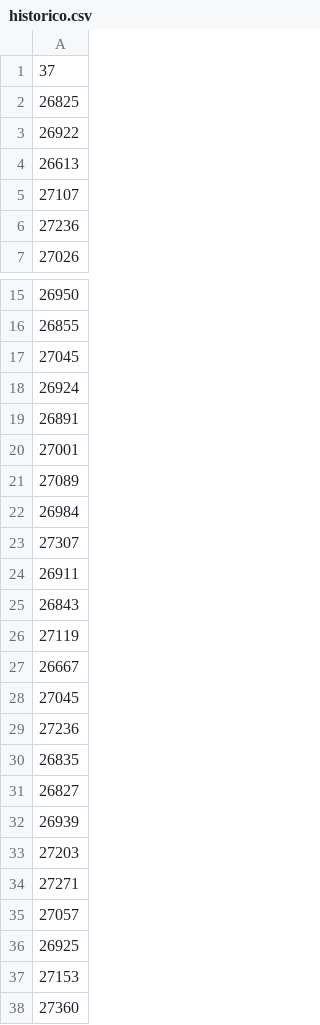
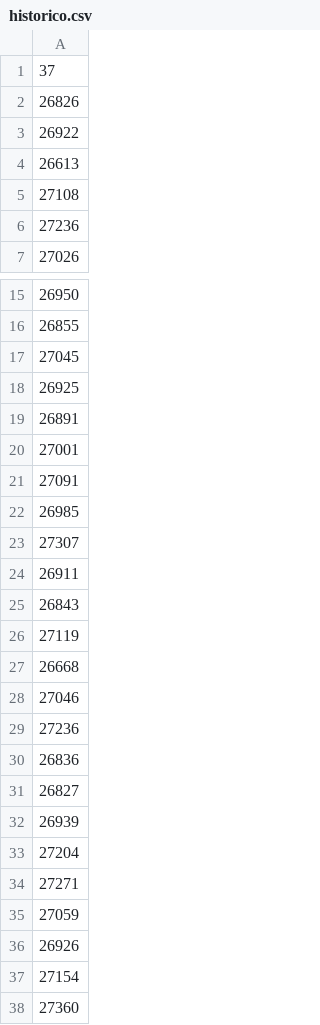
Before and after one commit to angelidito/DAW_2019-2020_Programacion-en-Java, a CSV file: La ruleta/historico.csv, drawn as a sheet; only a part is shown, gaps mark what is left out.

```diff
--- a/La ruleta/historico.csv
+++ b/La ruleta/historico.csv
@@ -1,6 +1,6 @@
 37
-26825
+26826
 26922
 26613
-27107
+27108
 27236
@@ -17,7 +17,7 @@
 27045
-26924
+26925
 26891
 27001
-27089
-26984
+27091
+26985
 27307
@@ -26,13 +26,13 @@
 27119
-26667
-27045
+26668
+27046
 27236
-26835
+26836
 26827
 26939
-27203
+27204
 27271
-27057
-26925
-27153
+27059
+26926
+27154
 27360
```
Also changed, not shown: La ruleta/jugadoresEnMesa0.csv, 19 other files.
